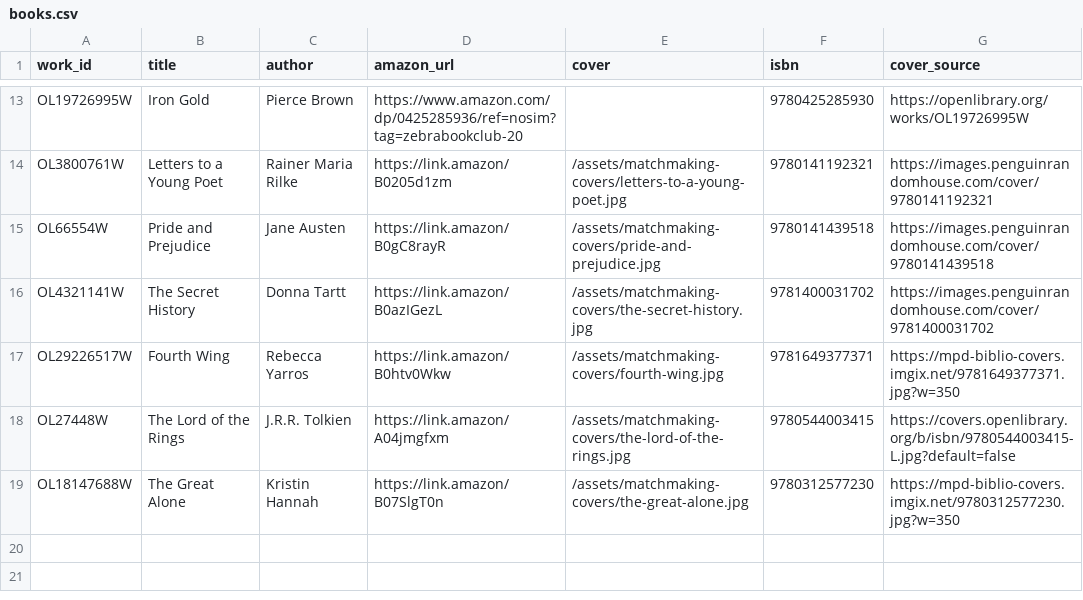
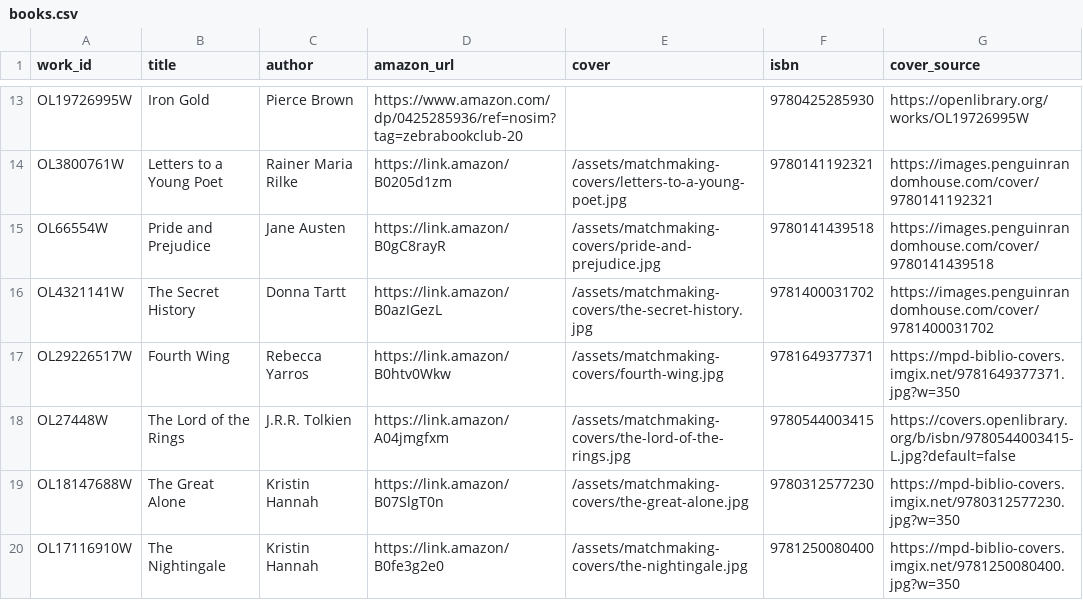
Before and after one commit to hph45/hph45.github.io, a CSV file: matchmaking/books.csv, drawn as a sheet; only a part is shown, gaps mark what is left out.

```diff
--- a/matchmaking/books.csv
+++ b/matchmaking/books.csv
@@ -19 +19,2 @@ OL27448W,The Lord of the Rings,J.R.R. Tolkien,https://link.amazon/A04jmgfxm,/ass
 OL18147688W,The Great Alone,Kristin Hannah,https://link.amazon/B07SlgT0n,/assets/matchmaking-covers/the-great-alone.jpg,9780312577230,https://mpd-biblio-covers.imgix.net/9780312577230.jpg?w=350
+OL17116910W,The Nightingale,Kristin Hannah,https://link.amazon/B0fe3g2e0,/assets/matchmaking-covers/the-nightingale.jpg,9781250080400,https://mpd-biblio-covers.imgix.net/9781250080400.jpg?w=350
```
Also changed, not shown: 1 other file.
